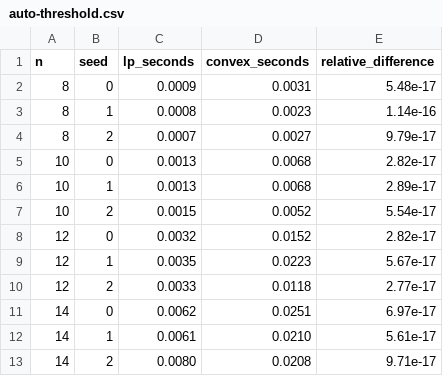
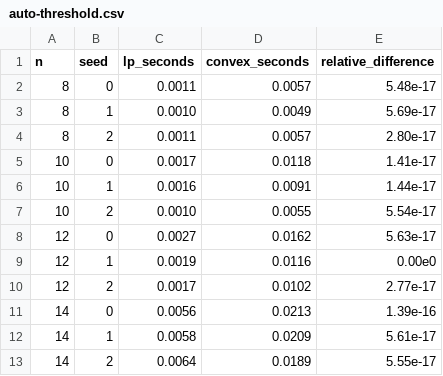
Before and after one commit to matsu7874/coopgame, a CSV file: data/bench/auto-threshold.csv, drawn as a sheet; only a part is shown; the diff covers the shown part only.

```diff
--- a/data/bench/auto-threshold.csv
+++ b/data/bench/auto-threshold.csv
@@ -1,13 +1,13 @@
 n,seed,lp_seconds,convex_seconds,relative_difference
-8,0,0.0009,0.0031,5.48e-17
-8,1,0.0008,0.0023,1.14e-16
-8,2,0.0007,0.0027,9.79e-17
-10,0,0.0013,0.0068,2.82e-17
-10,1,0.0013,0.0068,2.89e-17
-10,2,0.0015,0.0052,5.54e-17
-12,0,0.0032,0.0152,2.82e-17
-12,1,0.0035,0.0223,5.67e-17
-12,2,0.0033,0.0118,2.77e-17
-14,0,0.0062,0.0251,6.97e-17
-14,1,0.0061,0.0210,5.61e-17
-14,2,0.0080,0.0208,9.71e-17
+8,0,0.0011,0.0057,5.48e-17
+8,1,0.0010,0.0049,5.69e-17
+8,2,0.0011,0.0057,2.80e-17
+10,0,0.0017,0.0118,1.41e-17
+10,1,0.0016,0.0091,1.44e-17
+10,2,0.0010,0.0055,5.54e-17
+12,0,0.0027,0.0162,5.63e-17
+12,1,0.0019,0.0116,0.00e0
+12,2,0.0017,0.0102,2.77e-17
+14,0,0.0056,0.0213,1.39e-16
+14,1,0.0058,0.0209,5.61e-17
+14,2,0.0064,0.0189,5.55e-17
```
Also changed, not shown: 24 edited cells elsewhere in this file, data/analysis/assumption-study.csv, data/analysis/tolerance-study.csv, 11 other files.
